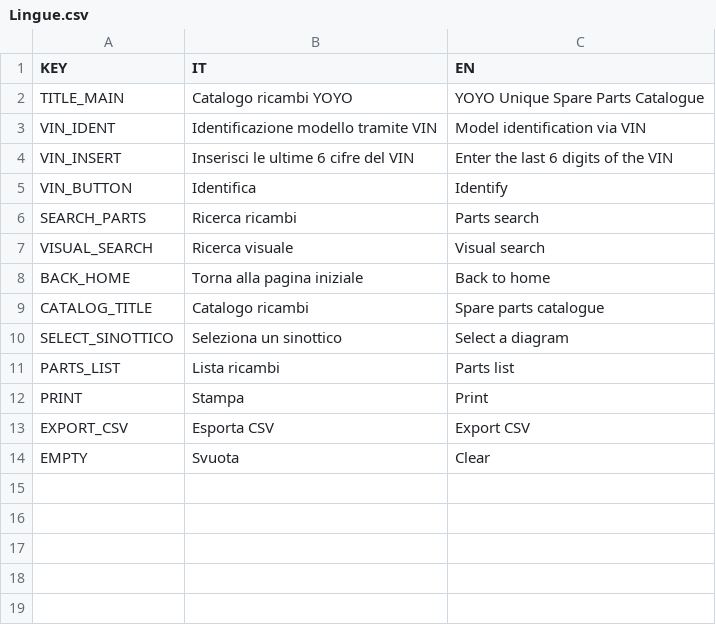
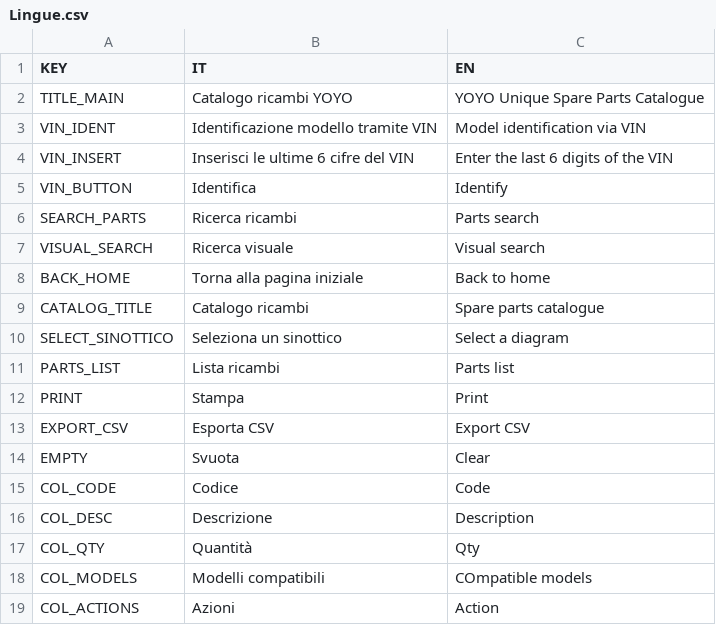
Before and after one commit to MicheleYOYO/YOYO-SpareParts, a CSV file: Lingue.csv, drawn as a sheet; the diff names each change by its address in the sheet, - before the commit and + after, or states it on an @@ line.

Commit message:
Update Lingue.csv

```diff
--- a/Lingue.csv
+++ b/Lingue.csv
+row 15: COL_CODE | Codice | Code
+row 16: COL_DESC | Descrizione | Description
+row 17: COL_QTY | Quantità | Qty
+row 18: COL_MODELS | Modelli compatibili | COmpatible models
+row 19: COL_ACTIONS | Azioni | Action
```
